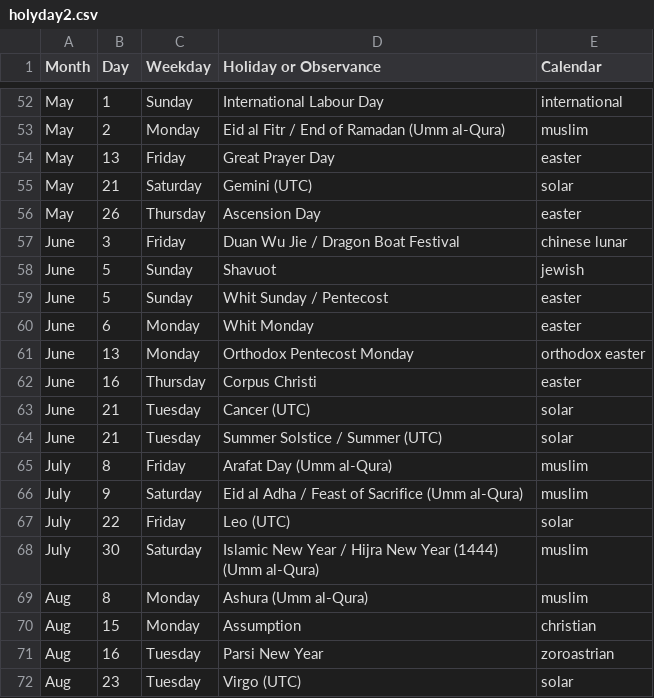
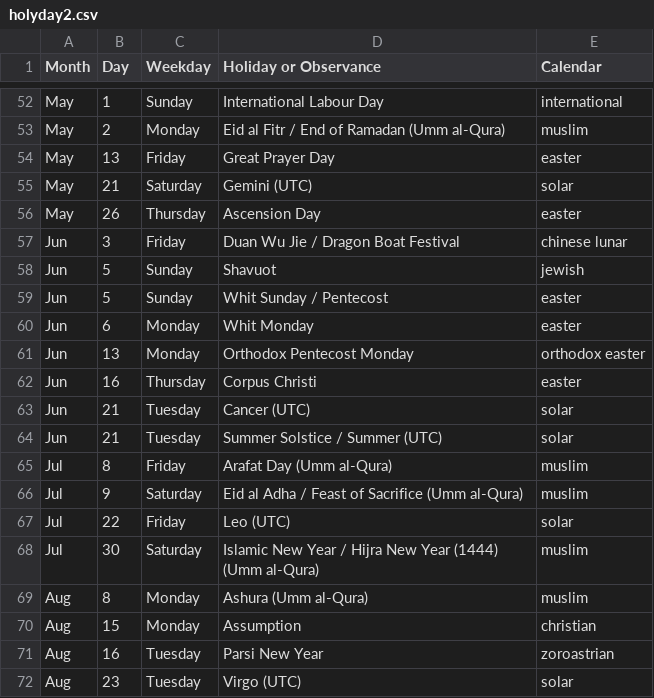
Before and after one commit to arantxaherranz/StoryTellingWithData, a CSV file: 2022/Holydays/holyday2.csv, drawn as a sheet; only a part is shown, gaps mark what is left out.

```diff
--- a/2022/Holydays/holyday2.csv
+++ b/2022/Holydays/holyday2.csv
@@ -56,14 +56,14 @@ May, 21, Saturday, Gemini (UTC), solar
 May, 26, Thursday, Ascension Day, easter
-June, 3, Friday, Duan Wu Jie / Dragon Boat Festival, chinese lunar
-June, 5, Sunday, Shavuot, jewish
-June, 5, Sunday, Whit Sunday / Pentecost, easter
-June, 6, Monday, Whit Monday, easter
-June, 13, Monday, Orthodox Pentecost Monday, orthodox easter
-June, 16, Thursday, Corpus Christi, easter
-June, 21, Tuesday, Cancer (UTC), solar
-June, 21, Tuesday, Summer Solstice / Summer (UTC), solar
-July, 8, Friday, Arafat Day (Umm al-Qura), muslim
-July, 9, Saturday, Eid al Adha / Feast of Sacrifice (Umm al-Qura), muslim
-July, 22, Friday, Leo (UTC), solar
-July, 30, Saturday, Islamic New Year / Hijra New Year (1444) (Umm al-Qura), muslim
+Jun, 3, Friday, Duan Wu Jie / Dragon Boat Festival, chinese lunar
+Jun, 5, Sunday, Shavuot, jewish
+Jun, 5, Sunday, Whit Sunday / Pentecost, easter
+Jun, 6, Monday, Whit Monday, easter
+Jun, 13, Monday, Orthodox Pentecost Monday, orthodox easter
+Jun, 16, Thursday, Corpus Christi, easter
+Jun, 21, Tuesday, Cancer (UTC), solar
+Jun, 21, Tuesday, Summer Solstice / Summer (UTC), solar
+Jul, 8, Friday, Arafat Day (Umm al-Qura), muslim
+Jul, 9, Saturday, Eid al Adha / Feast of Sacrifice (Umm al-Qura), muslim
+Jul, 22, Friday, Leo (UTC), solar
+Jul, 30, Saturday, Islamic New Year / Hijra New Year (1444) (Umm al-Qura), muslim
 Aug, 8, Monday, Ashura (Umm al-Qura), muslim
```
Also changed, not shown: 2 other files.
